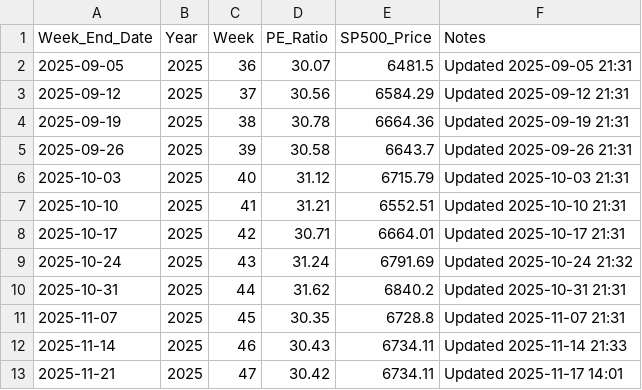
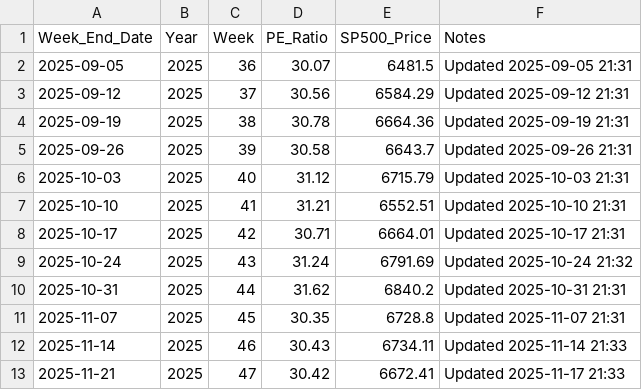
Before and after one commit to SC-SoftwareHS/market-cycle-tracker, a CSV file: data/weekly_sp500_2025.csv, drawn as a sheet.

```diff
--- a/data/weekly_sp500_2025.csv
+++ b/data/weekly_sp500_2025.csv
@@ -12,2 +12,2 @@ Week_End_Date,Year,Week,PE_Ratio,SP500_Price,Notes
 2025-11-14,2025,46,30.43,6734.11,Updated 2025-11-14 21:33
-2025-11-21,2025,47,30.42,6734.11,Updated 2025-11-17 14:01
+2025-11-21,2025,47,30.42,6672.41,Updated 2025-11-17 21:33
```
Also changed, not shown: data/monthly_sp500.csv, 2 other files.
